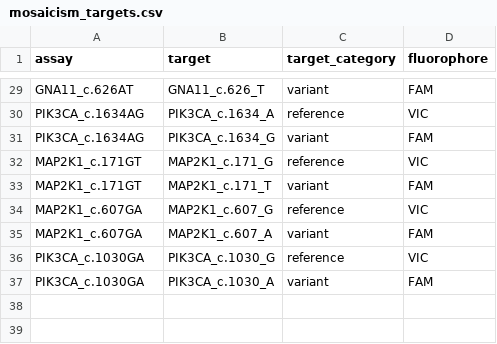
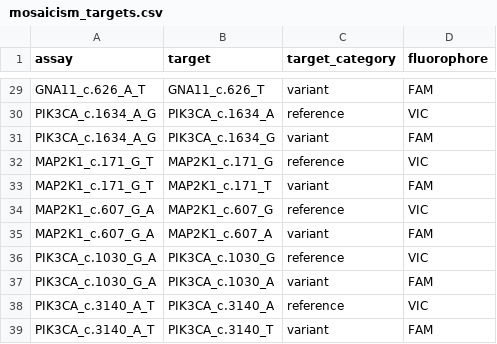
Before and after one commit to joeshaw824/ddpcr_mosaicism, a CSV file: resources/mosaicism_targets.csv, drawn as a sheet; only a part is shown, gaps mark what is left out; the diff covers the shown part only; the diff names each change by its address in the sheet, - before the commit and + after, or states it on an @@ line.

```diff
--- a/resources/mosaicism_targets.csv
+++ b/resources/mosaicism_targets.csv
-A29 (assay): GNA11_c.626AT
+A29 (assay): GNA11_c.626_A_T
-A30:A31 (assay): PIK3CA_c.1634AG
+A30:A31 (assay): PIK3CA_c.1634_A_G
-A32:A33 (assay): MAP2K1_c.171GT
+A32:A33 (assay): MAP2K1_c.171_G_T
-A34:A35 (assay): MAP2K1_c.607GA
+A34:A35 (assay): MAP2K1_c.607_G_A
-A36:A37 (assay): PIK3CA_c.1030GA
+A36:A37 (assay): PIK3CA_c.1030_G_A
+row 38: PIK3CA_c.3140_A_T | PIK3CA_c.3140_A | reference | VIC
+row 39: PIK3CA_c.3140_A_T | PIK3CA_c.3140_T | variant | FAM
```
Also changed, not shown: 27 edited cells elsewhere in this file, resources/ddpcr_wells_ngs_comparison.csv, resources/mosaicism_analysis_wells.csv, 2 other files.
